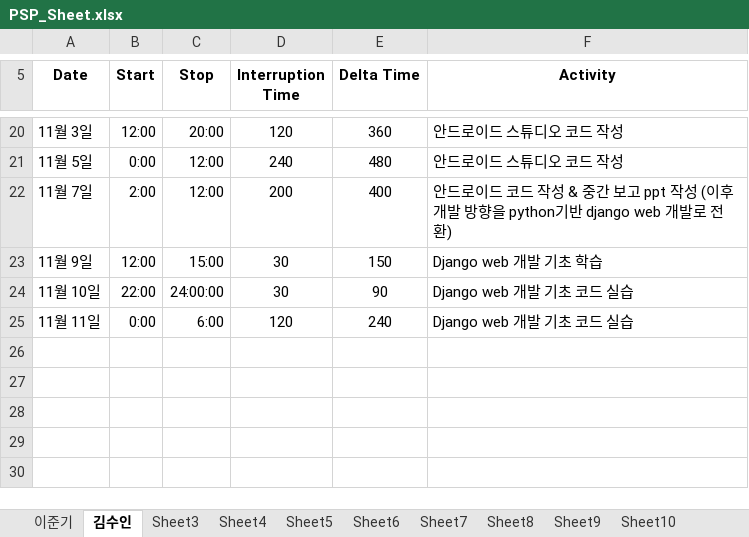
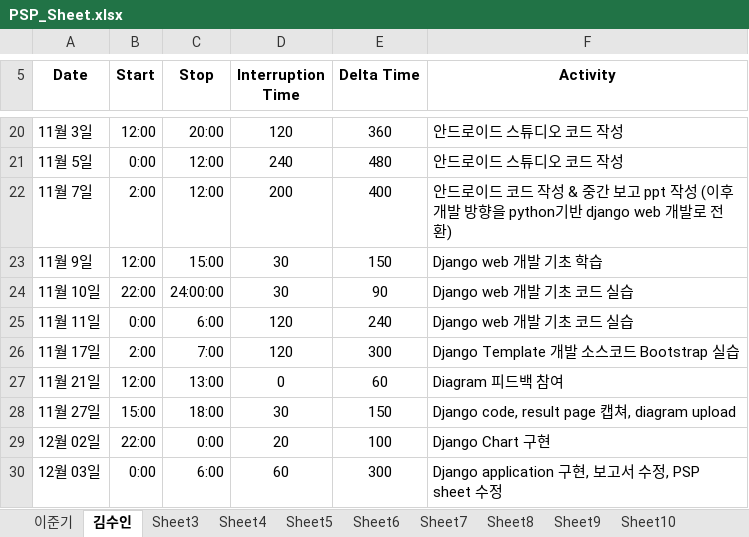
Before and after one commit to ljk423/Bigdata_Capstone, an Excel workbook: PSP_Sheet.xlsx, sheet 김수인, drawn as a sheet; only a part is shown, gaps mark what is left out; values as stored, in another font and other column widths than the file's, no borders; the diff names each change by its address in the sheet, - before the commit and + after, or states it on an @@ line.

Commit message:
update report, PSP, django project file

```diff
--- a/PSP_Sheet.xlsx (sheet 김수인)
+++ b/PSP_Sheet.xlsx (sheet 김수인)
+row 26: 11월 17일 | 2:00 | 7:00 | 120 | 300 | Django Template 개발 소스코드 Bootstrap 실습
+row 27: 11월 21일 | 12:00 | 13:00 | 0 | 60 | Diagram 피드백 참여
+row 28: 11월 27일 | 15:00 | 18:00 | 30 | 150 | Django code, result page 캡쳐, diagram upload
+row 29: 12월 02일 | 22:00 | 0:00 | 20 | 100 | Django Chart 구현
+row 30: 12월 03일 | 0:00 | 6:00 | 60 | 300 | Django application 구현, 보고서 수정, PSP sheet 수정
```
Also changed, not shown: 4 other files.
